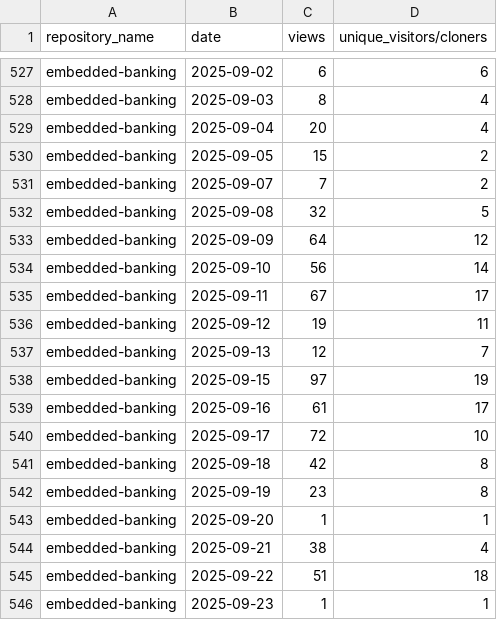
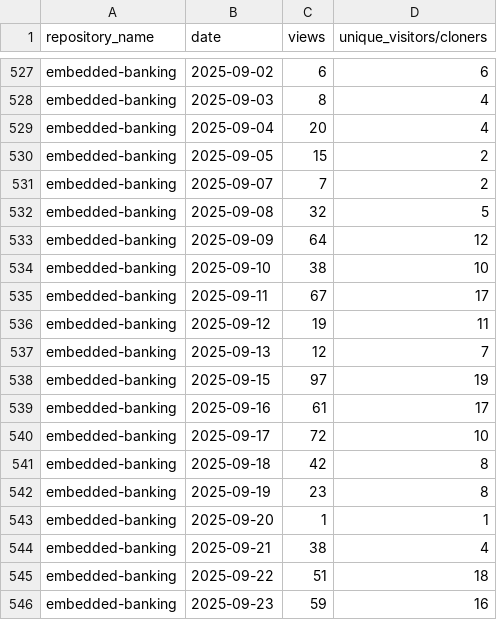
Before and after one commit to jpmorgan-payments/embedded-finance, a CSV file: metrics/traffic-stats-sorted.csv, drawn as a sheet; only a part is shown, gaps mark what is left out.

```diff
--- a/metrics/traffic-stats-sorted.csv
+++ b/metrics/traffic-stats-sorted.csv
@@ -533,3 +533,3 @@ embedded-banking,2025-09-08,32,5
 embedded-banking,2025-09-09,64,12
-embedded-banking,2025-09-10,56,14
+embedded-banking,2025-09-10,38,10
 embedded-banking,2025-09-11,67,17
@@ -545,2 +545,2 @@ embedded-banking,2025-09-21,38,4
 embedded-banking,2025-09-22,51,18
-embedded-banking,2025-09-23,1,1
+embedded-banking,2025-09-23,59,16
```
Also changed, not shown: metrics/clone-stats-sorted.csv, metrics/clone-stats.csv, 1 other file.
